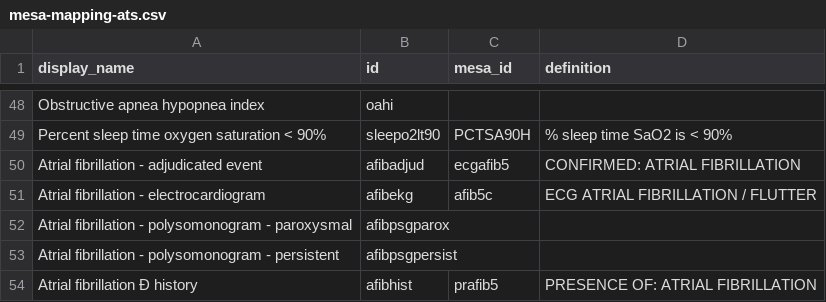
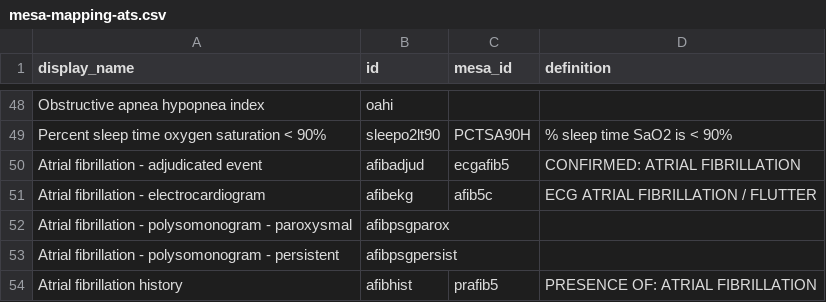
Before and after one commit to licongcui/nsrr-cross-cohort-mapping, a CSV file: mesa-mapping-ats.csv, drawn as a sheet; only a part is shown, gaps mark what is left out.

Commit message:
change the 'Atrial fibrillation' label to 'Atrial fibrillation - history'

```diff
--- a/mesa-mapping-ats.csv
+++ b/mesa-mapping-ats.csv
@@ -53,2 +53,2 @@ Atrial fibrillation - polysomonogram - paroxysmal,afibpsgparox,,
 Atrial fibrillation - polysomonogram - persistent,afibpsgpersist,,
-Atrial fibrillation Ð history,afibhist,prafib5,PRESENCE OF: ATRIAL FIBRILLATION
+Atrial fibrillation  history,afibhist,prafib5,PRESENCE OF: ATRIAL FIBRILLATION
```
Also changed, not shown: mros-mapping-ats.csv, shhs-mapping-ats.csv.
